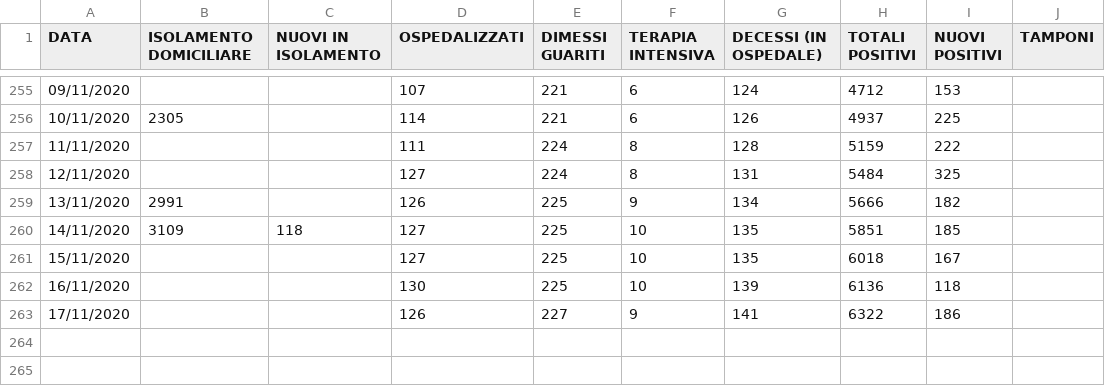
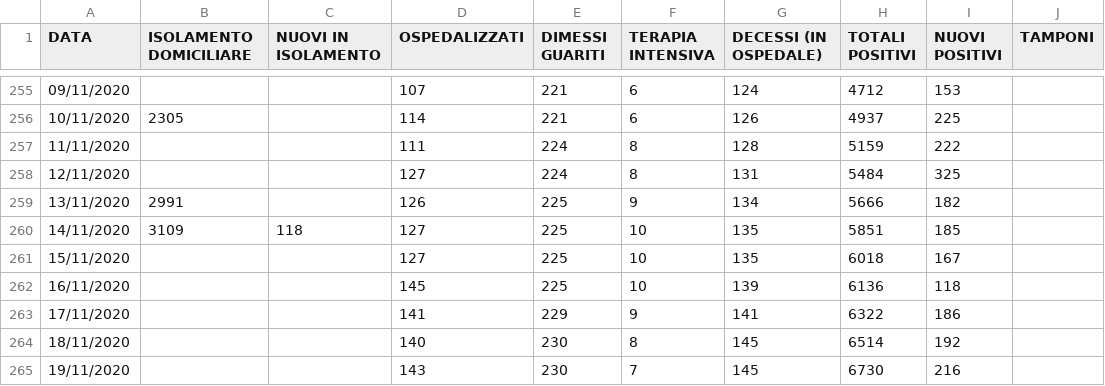
Before and after one commit to Feibio93/COVID-19-BL, a CSV file: Opendata-formato-csv/dati_aggiornati.csv, drawn as a sheet; only a part is shown, gaps mark what is left out.

Commit message:
Aggiornamento del 19/11, ore 17

```diff
--- a/Opendata-formato-csv/dati_aggiornati.csv
+++ b/Opendata-formato-csv/dati_aggiornati.csv
@@ -261,3 +261,5 @@ DATA,ISOLAMENTO DOMICILIARE,NUOVI IN ISOLAMENTO,OSPEDALIZZATI,DIMESSI GUARITI,TE
 15/11/2020,,,127,225,10,135,6018,167,
-16/11/2020,,,130,225,10,139,6136,118,
-17/11/2020,,,126,227,9,141,6322,186,
+16/11/2020,,,145,225,10,139,6136,118,
+17/11/2020,,,141,229,9,141,6322,186,
+18/11/2020,,,140,230,8,145,6514,192,
+19/11/2020,,,143,230,7,145,6730,216,
```
